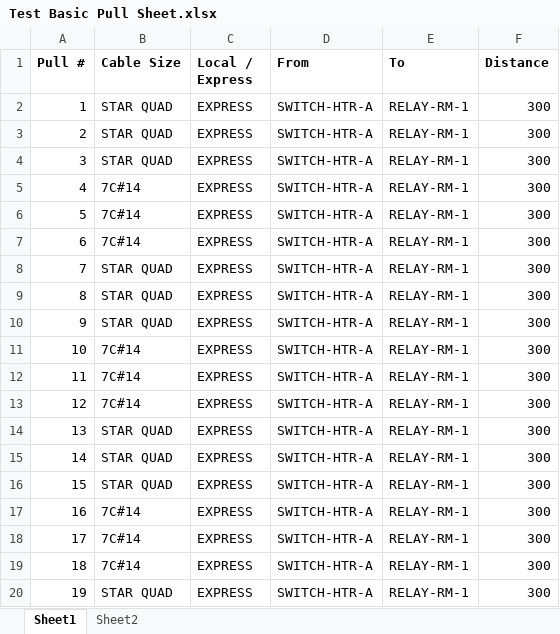
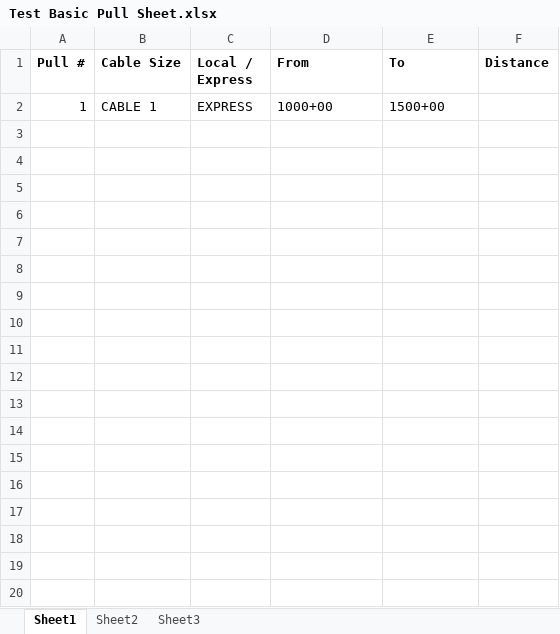
Before and after one commit to TCE-Innovation/Cable-Run-Optimizer, an Excel workbook: Test Basic Pull Sheet.xlsx, sheet Sheet1, drawn as a sheet; only a part is shown; values as stored, in another font and other column widths than the file's, no borders; the diff covers the shown part only; the diff names each change by its address in the sheet, - before the commit and + after, or states it on an @@ line.

```diff
--- a/Test Basic Pull Sheet.xlsx (sheet Sheet1)
+++ b/Test Basic Pull Sheet.xlsx (sheet Sheet1)
+sheet tab: Sheet3
-B2 (Cable Size): STAR QUAD
+B2 (Cable Size): CABLE 1
-D2 (From): SWITCH-HTR-A
+D2 (From): 1000+00
-E2 (To): RELAY-RM-1
+E2 (To): 1500+00
-F2 (Distance): 300
+F2 (Distance): (empty)
-row 3: 2 | STAR QUAD | EXPRESS | SWITCH-HTR-A | RELAY-RM-1 | 300
-row 4: 3 | STAR QUAD | EXPRESS | SWITCH-HTR-A | RELAY-RM-1 | 300
-row 5: 4 | 7C#14 | EXPRESS | SWITCH-HTR-A | RELAY-RM-1 | 300
-row 6: 5 | 7C#14 | EXPRESS | SWITCH-HTR-A | RELAY-RM-1 | 300
-row 7: 6 | 7C#14 | EXPRESS | SWITCH-HTR-A | RELAY-RM-1 | 300
-row 8: 7 | STAR QUAD | EXPRESS | SWITCH-HTR-A | RELAY-RM-1 | 300
-row 9: 8 | STAR QUAD | EXPRESS | SWITCH-HTR-A | RELAY-RM-1 | 300
-row 10: 9 | STAR QUAD | EXPRESS | SWITCH-HTR-A | RELAY-RM-1 | 300
-row 11: 10 | 7C#14 | EXPRESS | SWITCH-HTR-A | RELAY-RM-1 | 300
-row 12: 11 | 7C#14 | EXPRESS | SWITCH-HTR-A | RELAY-RM-1 | 300
-row 13: 12 | 7C#14 | EXPRESS | SWITCH-HTR-A | RELAY-RM-1 | 300
-row 14: 13 | STAR QUAD | EXPRESS | SWITCH-HTR-A | RELAY-RM-1 | 300
-row 15: 14 | STAR QUAD | EXPRESS | SWITCH-HTR-A | RELAY-RM-1 | 300
-row 16: 15 | STAR QUAD | EXPRESS | SWITCH-HTR-A | RELAY-RM-1 | 300
-row 17: 16 | 7C#14 | EXPRESS | SWITCH-HTR-A | RELAY-RM-1 | 300
-row 18: 17 | 7C#14 | EXPRESS | SWITCH-HTR-A | RELAY-RM-1 | 300
-row 19: 18 | 7C#14 | EXPRESS | SWITCH-HTR-A | RELAY-RM-1 | 300
-row 20: 19 | STAR QUAD | EXPRESS | SWITCH-HTR-A | RELAY-RM-1 | 300
```
Also changed, not shown: 20 removed rows elsewhere in this sheet, Cable Sizes.xlsx, Output File.xlsx, 7 other files.
